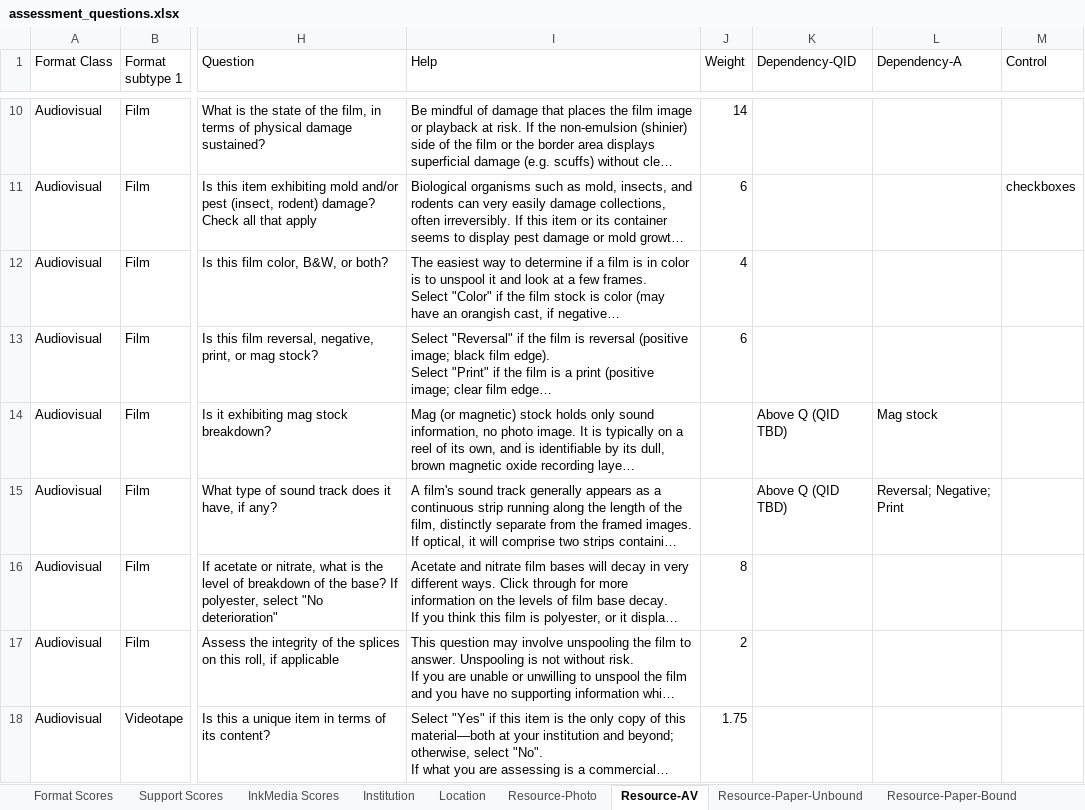
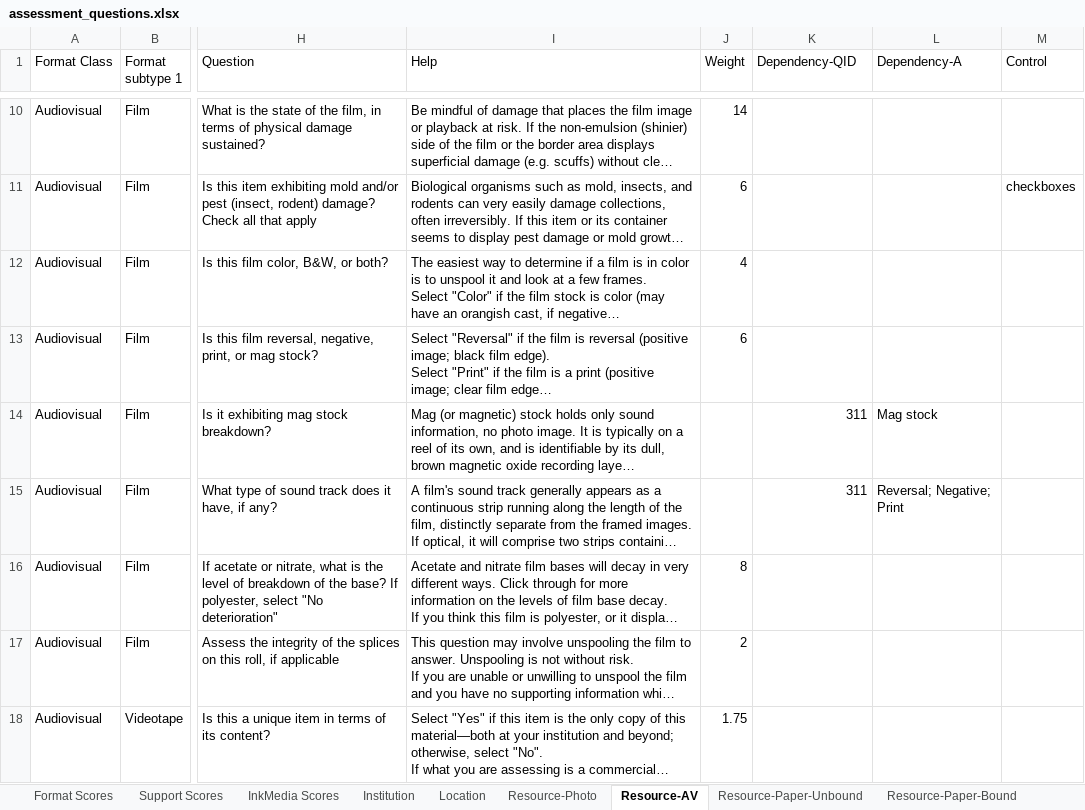
Before and after one commit to PresConsUIUC/PSAP, an Excel workbook: db/seed_data/assessment_questions.xlsx, sheet Resource-AV, drawn as a sheet; only a part is shown, gaps mark what is left out; long unchanged cells end in …; values as stored, in another font and other column widths than the file's, no cell formats; the diff covers the shown part only; the diff names each change by its address in the sheet, - before the commit and + after, or states it on an @@ line.

Commit message:
Update assessment questions

```diff
--- a/db/seed_data/assessment_questions.xlsx (sheet Resource-AV)
+++ b/db/seed_data/assessment_questions.xlsx (sheet Resource-AV)
-K14:K15 (Dependency-QID): Above Q (QID TBD)
+K14:K15 (Dependency-QID): 311
```
Also changed, not shown: 20 edited cells elsewhere in this sheet, sheet Format Scores, sheet Resource-Paper-Unbound, sheet Resource-Paper-Bound, cell formats.
